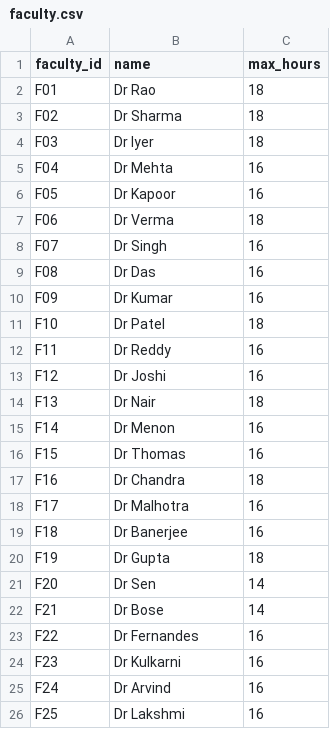
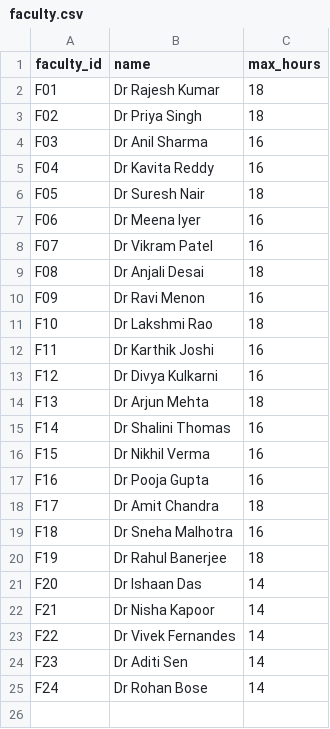
Before and after one commit to thiruaadhis/timetable-generator, a CSV file: data/faculty.csv, drawn as a sheet; only a part is shown; the diff covers the shown part only.

```diff
--- a/data/faculty.csv
+++ b/data/faculty.csv
@@ -1,26 +1,25 @@
 faculty_id,name,max_hours
-F01,Dr Rao,18
-F02,Dr Sharma,18
-F03,Dr Iyer,18
-F04,Dr Mehta,16
-F05,Dr Kapoor,16
-F06,Dr Verma,18
-F07,Dr Singh,16
-F08,Dr Das,16
-F09,Dr Kumar,16
-F10,Dr Patel,18
-F11,Dr Reddy,16
-F12,Dr Joshi,16
-F13,Dr Nair,18
-F14,Dr Menon,16
-F15,Dr Thomas,16
-F16,Dr Chandra,18
-F17,Dr Malhotra,16
-F18,Dr Banerjee,16
-F19,Dr Gupta,18
-F20,Dr Sen,14
-F21,Dr Bose,14
-F22,Dr Fernandes,16
-F23,Dr Kulkarni,16
-F24,Dr Arvind,16
-F25,Dr Lakshmi,16
+F01,Dr Rajesh Kumar,18
+F02,Dr Priya Singh,18
+F03,Dr Anil Sharma,16
+F04,Dr Kavita Reddy,16
+F05,Dr Suresh Nair,18
+F06,Dr Meena Iyer,16
+F07,Dr Vikram Patel,16
+F08,Dr Anjali Desai,18
+F09,Dr Ravi Menon,16
+F10,Dr Lakshmi Rao,18
+F11,Dr Karthik Joshi,16
+F12,Dr Divya Kulkarni,16
+F13,Dr Arjun Mehta,18
+F14,Dr Shalini Thomas,16
+F15,Dr Nikhil Verma,16
+F16,Dr Pooja Gupta,16
+F17,Dr Amit Chandra,18
+F18,Dr Sneha Malhotra,16
+F19,Dr Rahul Banerjee,18
+F20,Dr Ishaan Das,14
+F21,Dr Nisha Kapoor,14
+F22,Dr Vivek Fernandes,14
+F23,Dr Aditi Sen,14
+F24,Dr Rohan Bose,14
```
Also changed, not shown: 5 removed rows elsewhere in this file, data/courses.csv, data/rooms.csv, 9 other files.
